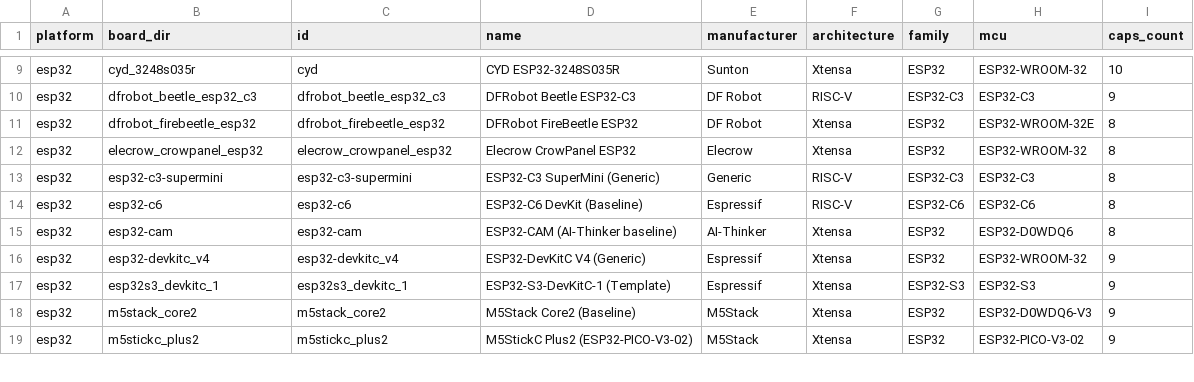
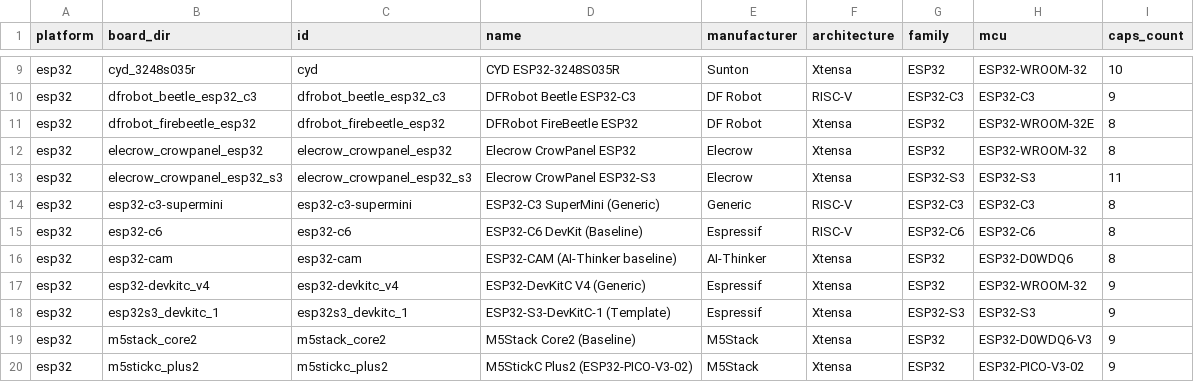
Before and after one commit to homer1013/BasaltOS, a CSV file: docs/BOARD_TAXONOMY_INDEX.csv, drawn as a sheet; only a part is shown, gaps mark what is left out; the diff names each change by its address in the sheet, - before the commit and + after, or states it on an @@ line.

Commit message:
feat(foundation): add Elecrow CrowPanel ESP32-S3 baseline board profile

```diff
--- a/docs/BOARD_TAXONOMY_INDEX.csv
+++ b/docs/BOARD_TAXONOMY_INDEX.csv
+row 13: esp32 | elecrow_crowpanel_esp32_s3 | elecrow_crowpanel_esp32_s3 | Elecrow CrowPanel ESP32-S3 | Elecrow | Xtensa | ESP32-S3 | ESP32-S3 | 11
```
Also changed, not shown: docs/planning/MANUFACTURER_BOARD_MATRIX.csv, 7 other files.
